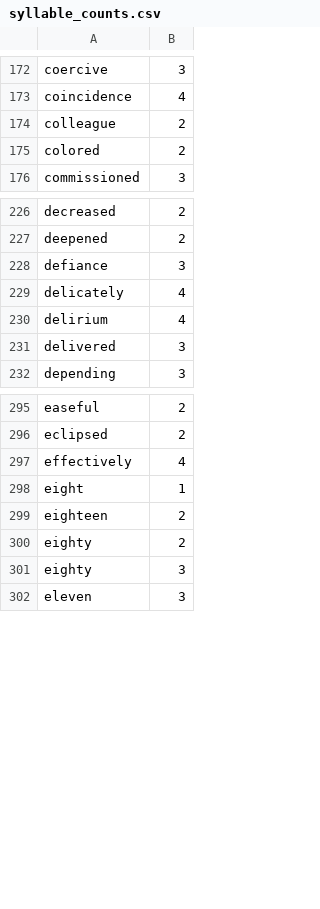
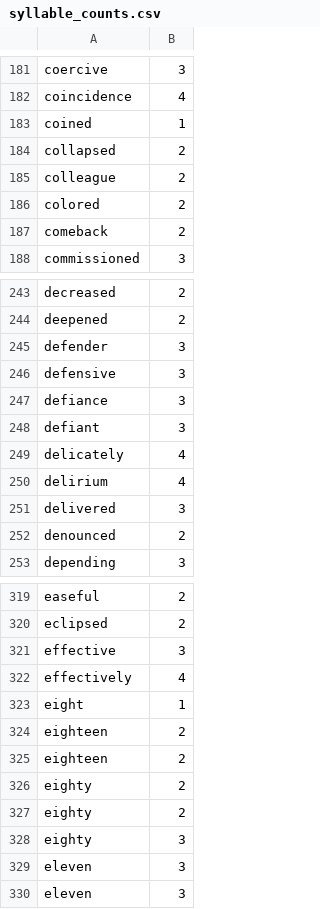
Before and after one commit to harrisj/nyt-haiku-python, a CSV file: nyt_haiku/data/syllable_counts.csv, drawn as a sheet; only a part is shown, gaps mark what is left out; the diff covers the shown part only.

```diff
--- a/nyt_haiku/data/syllable_counts.csv
+++ b/nyt_haiku/data/syllable_counts.csv
@@ -173,4 +182,7 @@ coercive,3
 coincidence,4
+coined,1
+collapsed,2
 colleague,2
 colored,2
+comeback,2
 commissioned,3
@@ -227,3 +244,6 @@ decreased,2
 deepened,2
+defender,3
+defensive,3
 defiance,3
+defiant,3
 delicately,4
@@ -231,2 +251,3 @@ delirium,4
 delivered,3
+denounced,2
 depending,3
@@ -296,2 +320,3 @@ easeful,2
 eclipsed,2
+effective,3
 effectively,4
@@ -299,4 +324,7 @@ eight,1
 eighteen,2
+eighteen,2
+eighty,2
 eighty,2
 eighty,3
+eleven,3
 eleven,3
```
Also changed, not shown: 36 added rows and 32 moved rows elsewhere in this file, 2 other files.
